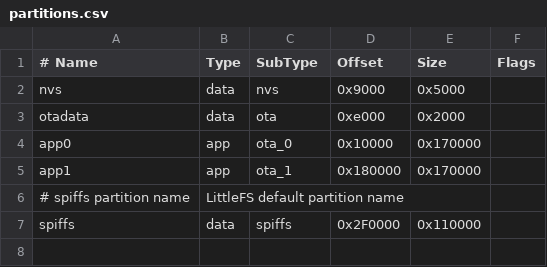
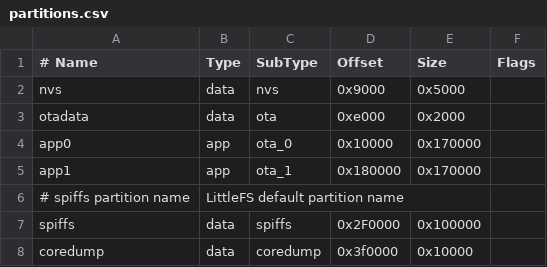
Before and after one commit to mlauke/smartswitch, a CSV file: smartswitch.espxx/partitions.csv, drawn as a sheet.

Commit message:
+fix: partition +fix: ota update and stream handling

```diff
--- a/smartswitch.espxx/partitions.csv
+++ b/smartswitch.espxx/partitions.csv
@@ -6,2 +6,3 @@ app1,       app,  ota_1,   0x180000,0x170000,
 # spiffs partition name, LittleFS default partition name
-spiffs,     data, spiffs,  0x2F0000,0x110000,
+spiffs,     data, spiffs,  0x2F0000,0x100000,
+coredump,   data, coredump,0x3f0000, 0x10000,
```
Also changed, not shown: 2 other files.
